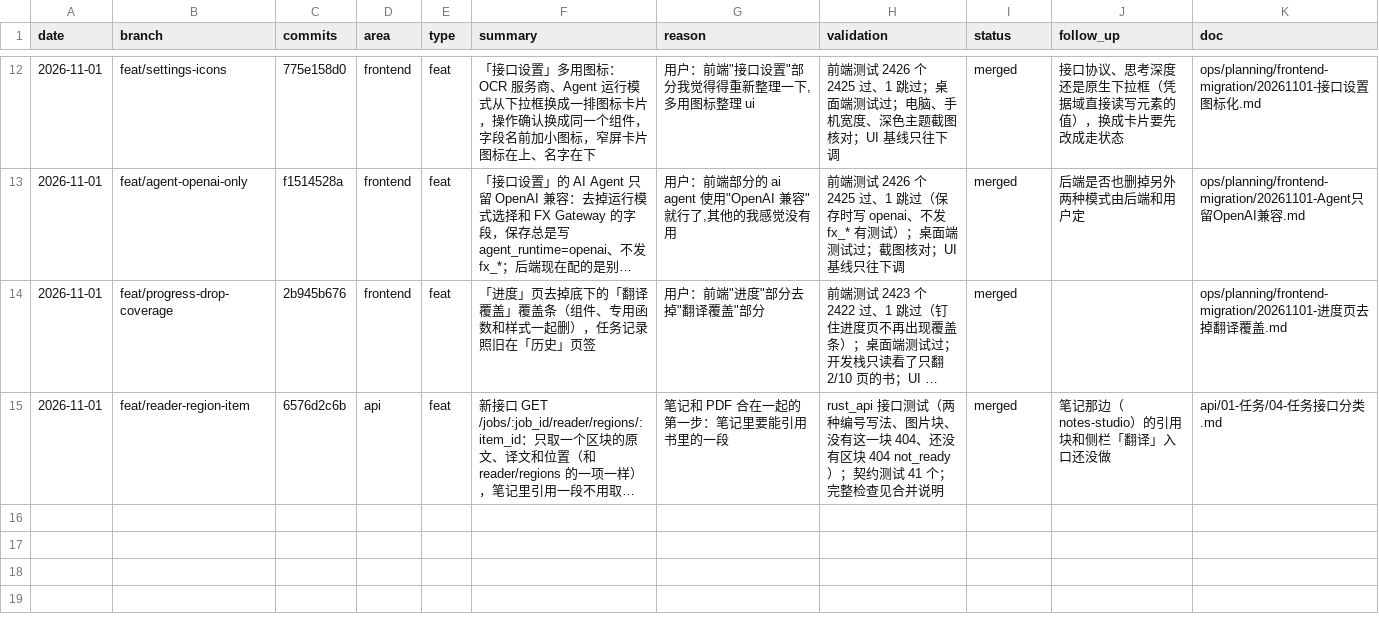
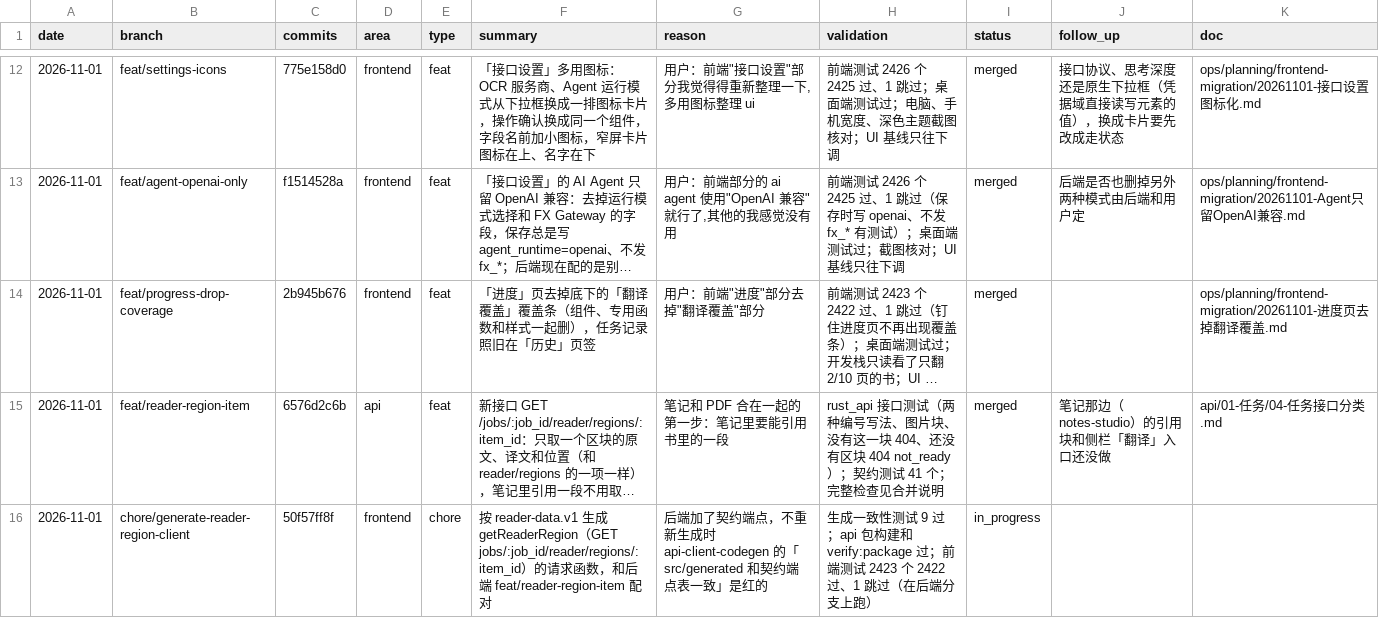
Before and after one commit to wxyhgk/retain-pdf, a CSV file: docs/ops/devlog/2026-11.csv, drawn as a sheet; only a part is shown, gaps mark what is left out; long unchanged cells end in …; the diff names each change by its address in the sheet, - before the commit and + after, or states it on an @@ line.

```diff
--- a/docs/ops/devlog/2026-11.csv
+++ b/docs/ops/devlog/2026-11.csv
+row 16: 2026-11-01 | chore/generate-reader-region-client | 50f57ff8f | frontend | chore | 按 reader-data.v1 生成 getReaderRegion（GET jobs/:job_id/reader/regions/:item_id）的请求函数，和后端 feat/reader-region-item 配对 | 后端加了契约端点，不重新生成时 api-client-codegen 的「src/generated 和契约端点表一致」是红的 | 生成一致性测试 9 过；api 包构建和 verify:package 过；前端测试 2423 个 2422 过、1 跳过（在后端分支上跑） | in_progress
```
